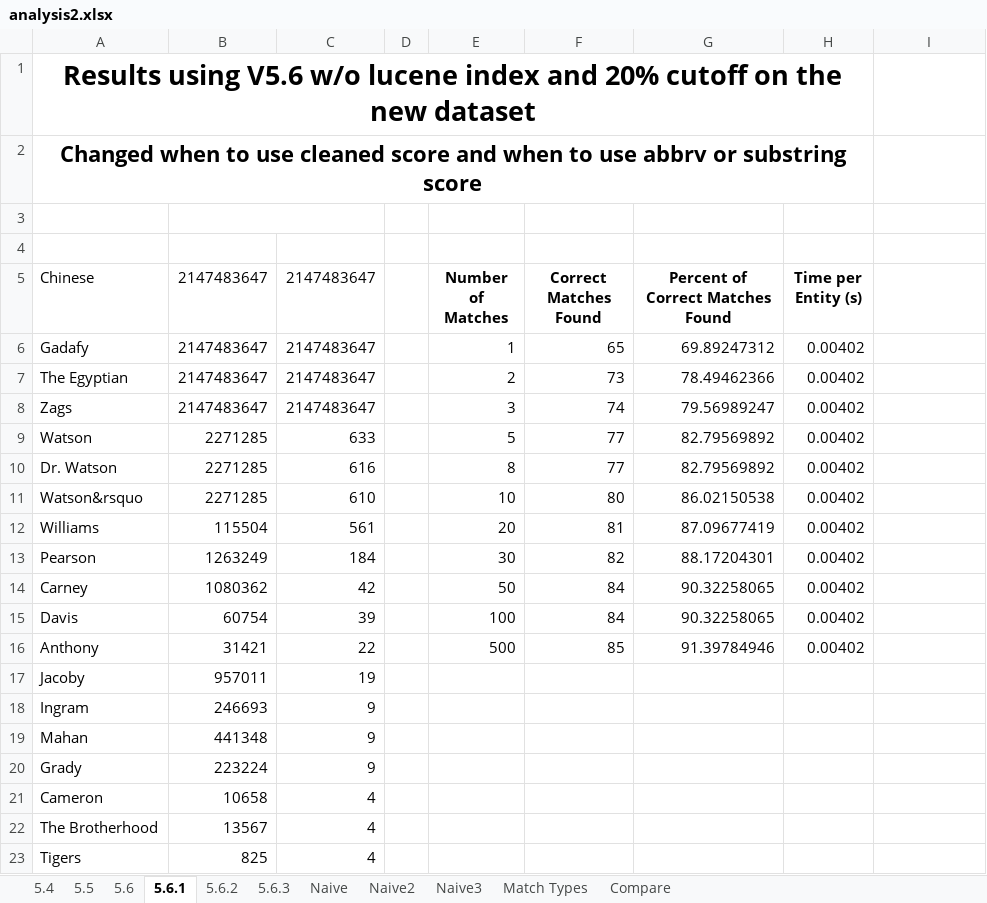
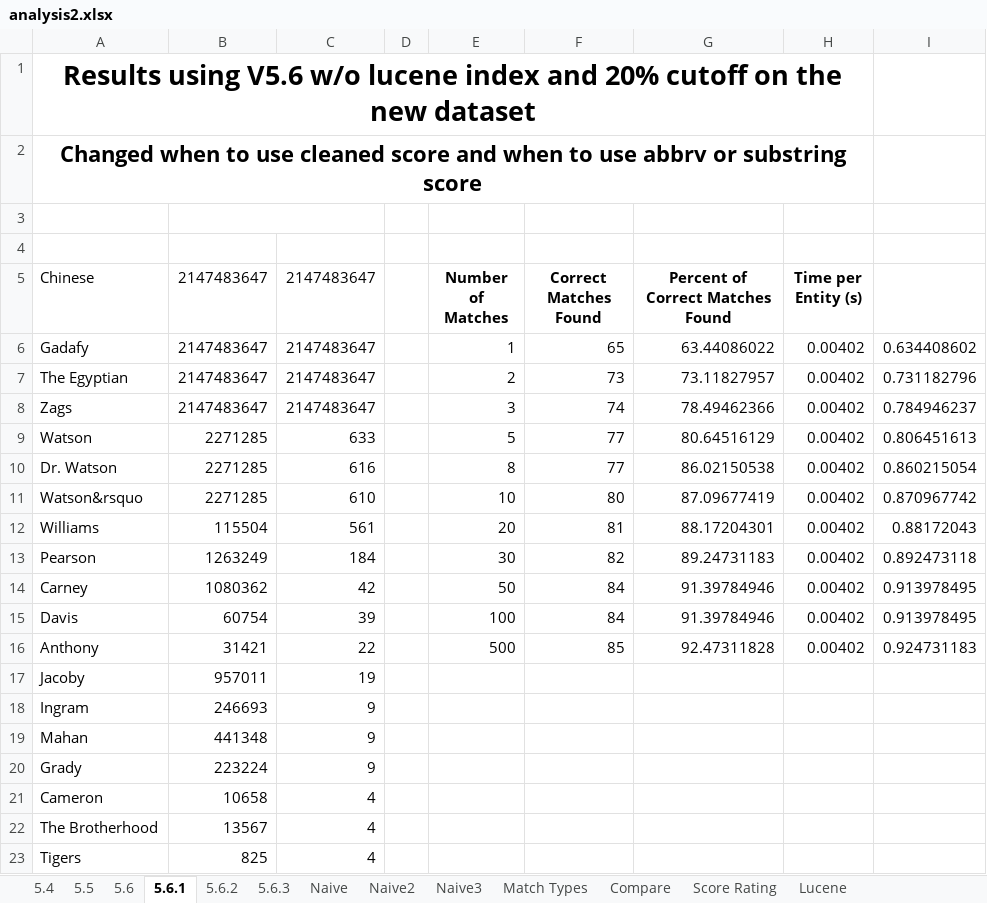
Before and after one commit to omanamos/reverb-freebase-matching, an Excel workbook: write-up/analysis2.xlsx, sheet 5.6.1, drawn as a sheet; only a part is shown; values as stored, in another font and other column widths than the file's, no borders; charts and pictures not drawn; the diff names each change by its address in the sheet, - before the commit and + after, or states it on an @@ line.

```diff
--- a/write-up/analysis2.xlsx (sheet 5.6.1)
+++ b/write-up/analysis2.xlsx (sheet 5.6.1)
+sheet tab: Score Rating
+sheet tab: Lucene
-G6 (Percent of Correct Matches Found): 69.89247312
+G6 (Percent of Correct Matches Found): 63.44086022
-I6: (empty)
+I6: 0.634408602
-G7 (Percent of Correct Matches Found): 78.49462366
+G7 (Percent of Correct Matches Found): 73.11827957
-I7: (empty)
+I7: 0.731182796
-G8 (Percent of Correct Matches Found): 79.56989247
+G8 (Percent of Correct Matches Found): 78.49462366
-I8: (empty)
+I8: 0.784946237
-G9 (Percent of Correct Matches Found): 82.79569892
+G9 (Percent of Correct Matches Found): 80.64516129
-I9: (empty)
+I9: 0.806451613
-G10 (Percent of Correct Matches Found): 82.79569892
+G10 (Percent of Correct Matches Found): 86.02150538
-I10: (empty)
+I10: 0.860215054
-G11 (Percent of Correct Matches Found): 86.02150538
+G11 (Percent of Correct Matches Found): 87.09677419
-I11: (empty)
+I11: 0.870967742
-G12 (Percent of Correct Matches Found): 87.09677419
+G12 (Percent of Correct Matches Found): 88.17204301
-I12: (empty)
+I12: 0.88172043
-G13 (Percent of Correct Matches Found): 88.17204301
+G13 (Percent of Correct Matches Found): 89.24731183
-I13: (empty)
+I13: 0.892473118
-G14:G15 (Percent of Correct Matches Found): 90.32258065
+G14:G15 (Percent of Correct Matches Found): 91.39784946
-I14:I15: (empty)
+I14:I15: 0.913978495
-G16 (Percent of Correct Matches Found): 91.39784946
+G16 (Percent of Correct Matches Found): 92.47311828
-I16: (empty)
+I16: 0.924731183
```
Also changed, not shown: sheet 5.6, sheet Compare, charts or pictures, 10 other files.
